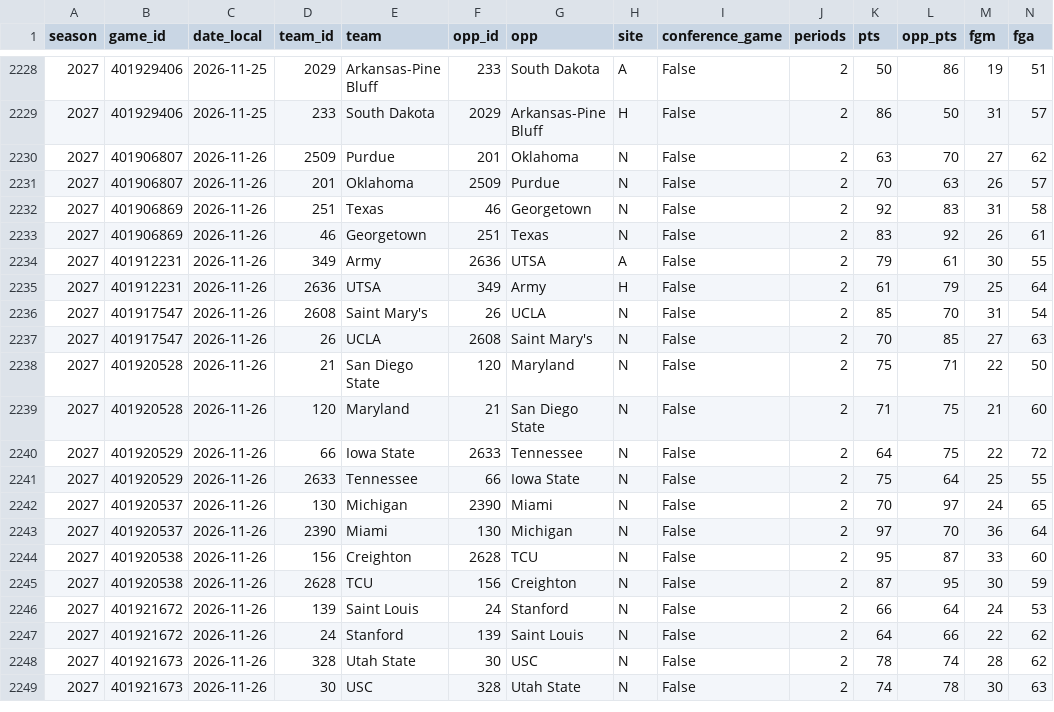
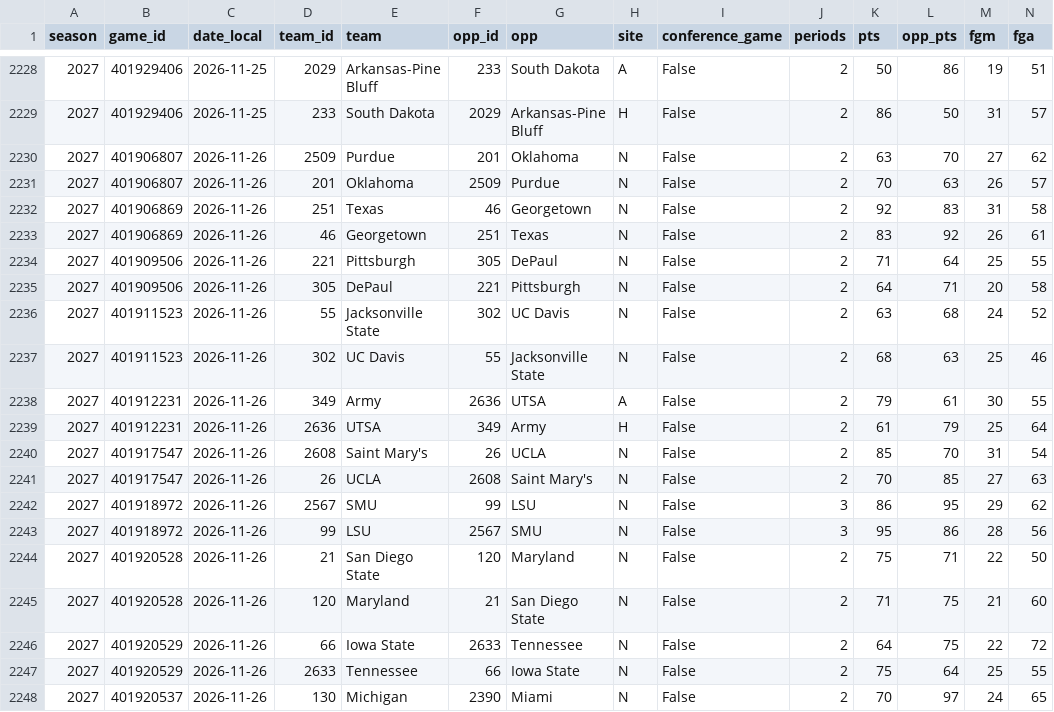
Before and after one commit to hareballsports/hareball, a CSV file: data/mbb/2027/team_box.csv, drawn as a sheet; only a part is shown, gaps mark what is left out; the shorter side is filled out with more unchanged rows; rows hold the shown columns only; the diff names each change by its address in the sheet, - before the commit and + after, or states it on an @@ line.

Commit message:
Data update 2026-11-27 03:14 UTC

```diff
--- a/data/mbb/2027/team_box.csv
+++ b/data/mbb/2027/team_box.csv
+row 2234: 2027 | 401909506 | 2026-11-26 | 221 | Pittsburgh | 305 | DePaul | N | False | 2 | 71 | 64 | 25 | 55
+row 2235: 2027 | 401909506 | 2026-11-26 | 305 | DePaul | 221 | Pittsburgh | N | False | 2 | 64 | 71 | 20 | 58
+row 2236: 2027 | 401911523 | 2026-11-26 | 55 | Jacksonville State | 302 | UC Davis | N | False | 2 | 63 | 68 | 24 | 52
+row 2237: 2027 | 401911523 | 2026-11-26 | 302 | UC Davis | 55 | Jacksonville State | N | False | 2 | 68 | 63 | 25 | 46
+row 2242: 2027 | 401918972 | 2026-11-26 | 2567 | SMU | 99 | LSU | N | False | 3 | 86 | 95 | 29 | 62
+row 2243: 2027 | 401918972 | 2026-11-26 | 99 | LSU | 2567 | SMU | N | False | 3 | 95 | 86 | 28 | 56
```
Also changed, not shown: data/mbb/2027/games.csv.
